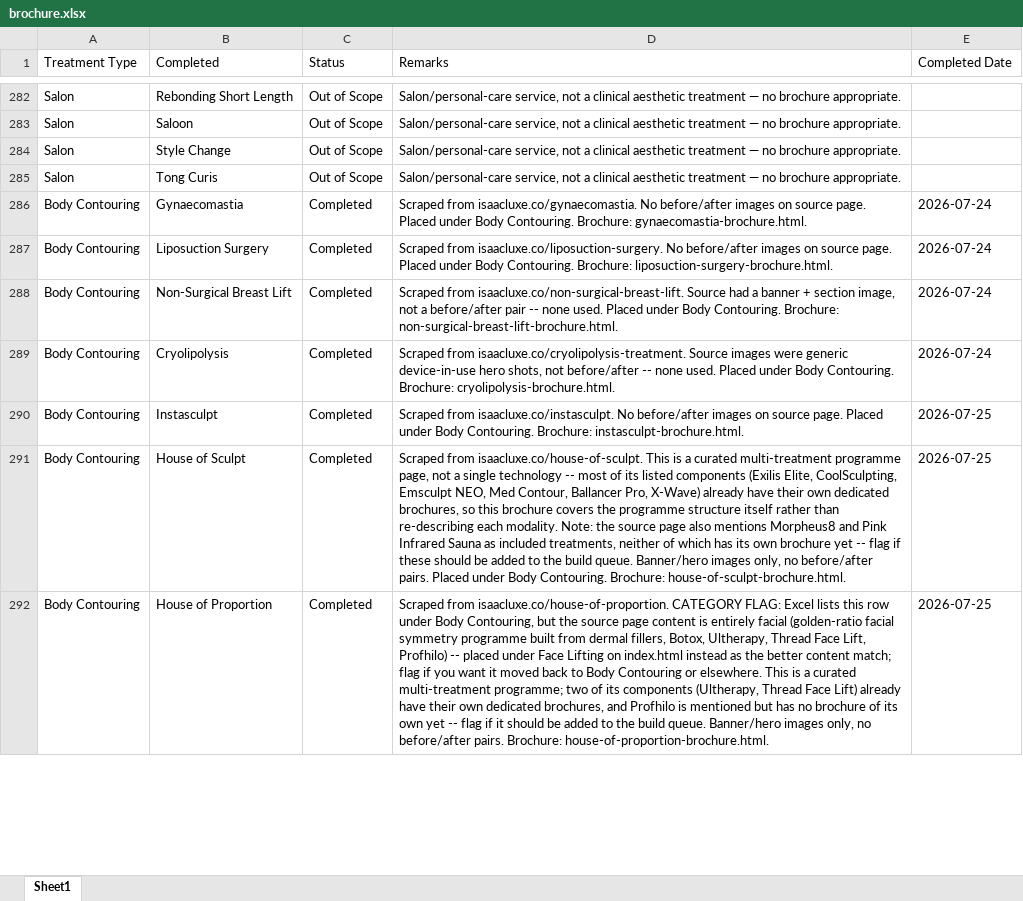
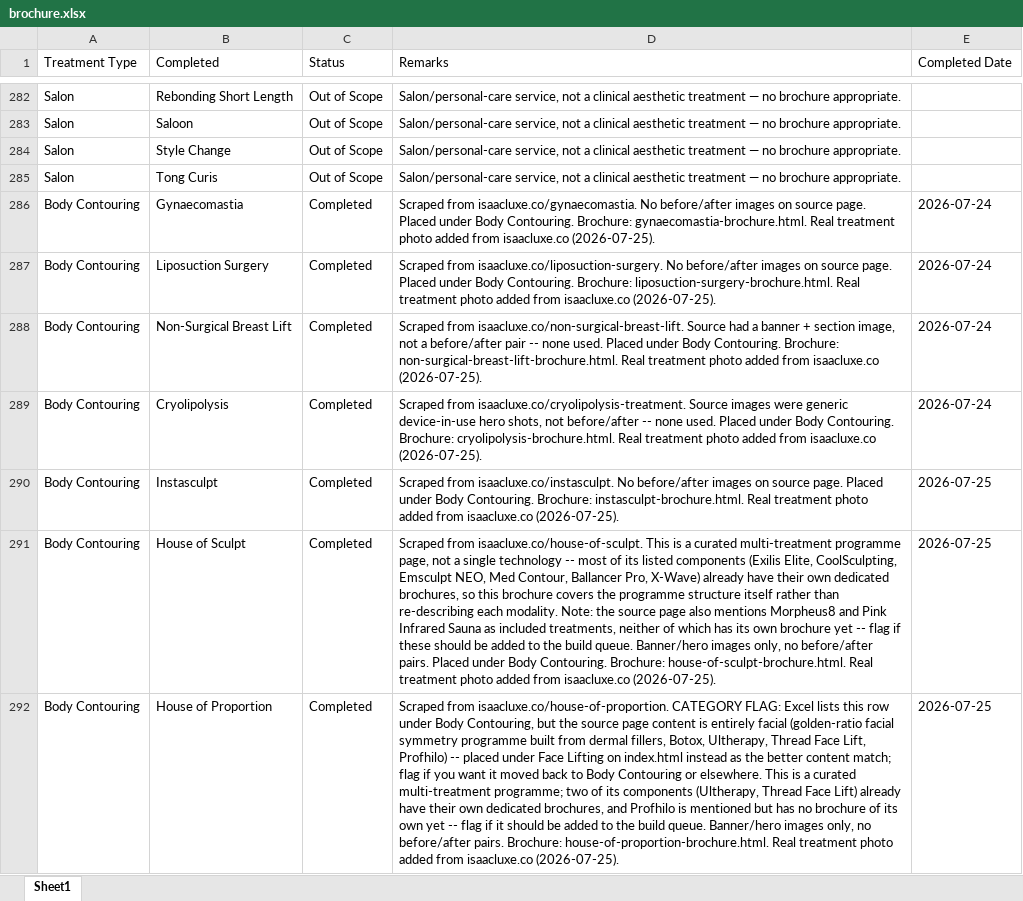
Before and after one commit to adityabhat-max/company-brochure, an Excel workbook: brochure.xlsx, sheet Sheet1, drawn as a sheet; only a part is shown, gaps mark what is left out; values as stored, in another font and other column widths than the file's, no borders; the diff covers the shown part only; the diff names each change by its address in the sheet, - before the commit and + after, or states it on an @@ line.

```diff
--- a/brochure.xlsx (sheet Sheet1)
+++ b/brochure.xlsx (sheet Sheet1)
-D286 (Remarks): …Brochure: gynaecomastia-brochure.html.
+D286 (Remarks): …Brochure: gynaecomastia-brochure.html. Real treatment photo added from isaacluxe.co (2026-07-25).
-D287 (Remarks): …Brochure: liposuction-surgery-brochure.html.
+D287 (Remarks): …Brochure: liposuction-surgery-brochure.html. Real treatment photo added from isaacluxe.co (2026-07-25).
-D288 (Remarks): …Brochure: non-surgical-breast-lift-brochure.html.
+D288 (Remarks): …Brochure: non-surgical-breast-lift-brochure.html. Real treatment photo added from isaacluxe.co (2026-07-25).
-D289 (Remarks): …Brochure: cryolipolysis-brochure.html.
+D289 (Remarks): …Brochure: cryolipolysis-brochure.html. Real treatment photo added from isaacluxe.co (2026-07-25).
-D290 (Remarks): …Brochure: instasculpt-brochure.html.
+D290 (Remarks): …Brochure: instasculpt-brochure.html. Real treatment photo added from isaacluxe.co (2026-07-25).
-D291 (Remarks): …Brochure: house-of-sculpt-brochure.html.
+D291 (Remarks): …Brochure: house-of-sculpt-brochure.html. Real treatment photo added from isaacluxe.co (2026-07-25).
-D292 (Remarks): …Brochure: house-of-proportion-brochure.html.
+D292 (Remarks): …Brochure: house-of-proportion-brochure.html. Real treatment photo added from isaacluxe.co (2026-07-25).
```
Also changed, not shown: 85 edited cells elsewhere in this sheet.
